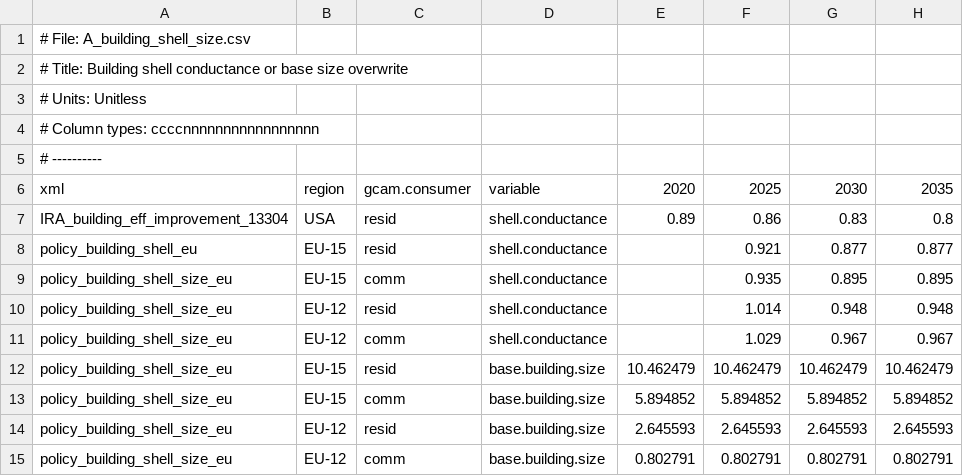
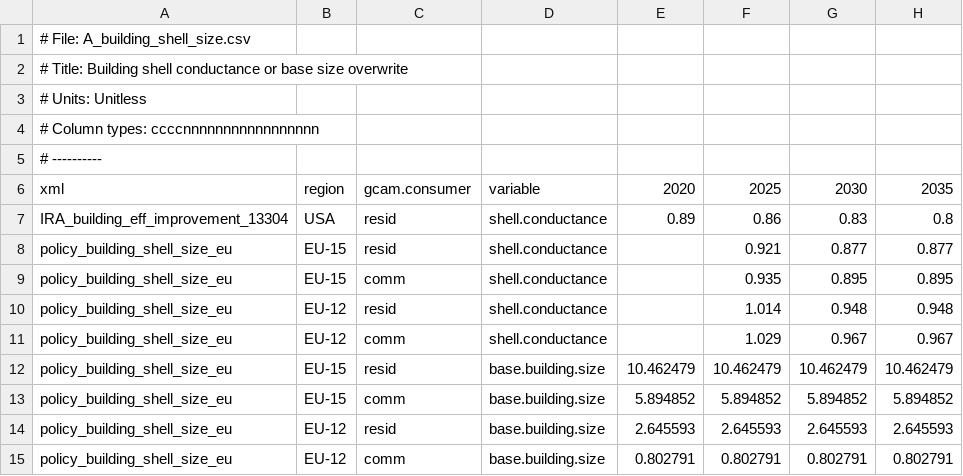
Before and after one commit to russellhz/gcam-core, a CSV file: input/gcamdata/inst/extdata/policy/A_building_shell_size.csv, drawn as a sheet; only a part is shown; the diff names each change by its address in the sheet, - before the commit and + after, or states it on an @@ line.

```diff
--- a/input/gcamdata/inst/extdata/policy/A_building_shell_size.csv
+++ b/input/gcamdata/inst/extdata/policy/A_building_shell_size.csv
-A8: policy_building_shell_eu
+A8: policy_building_shell_size_eu
```
Also changed, not shown: input/gcamdata/inst/extdata/policy/A_energy_constraints.csv, 1 other file.
